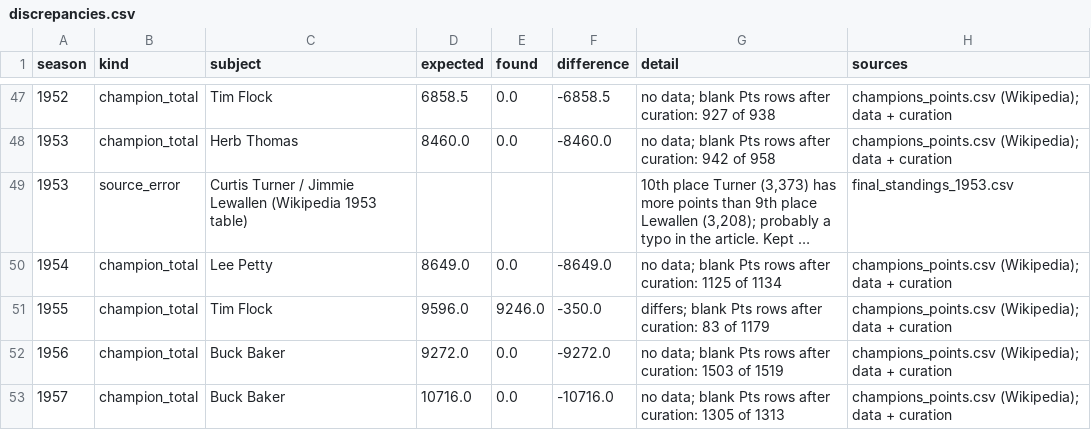
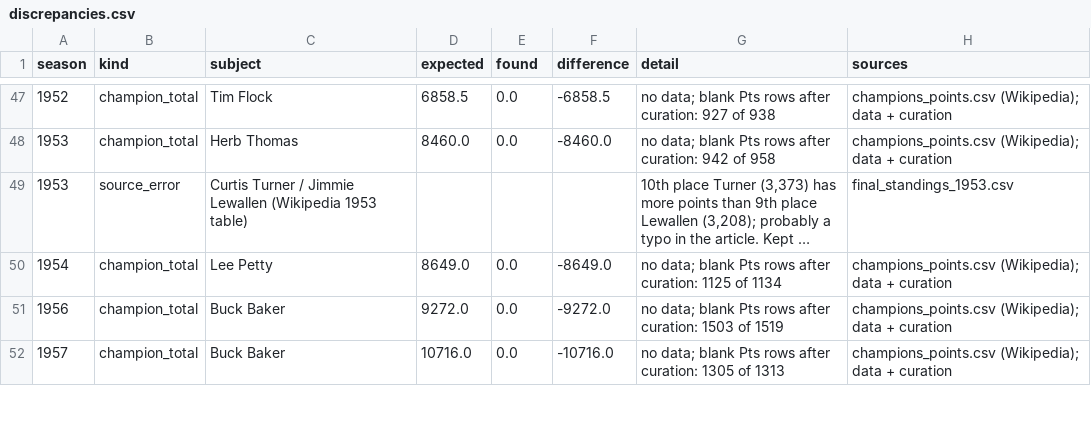
Before and after one commit to intelati26/nascarvis, a CSV file: curation/discrepancies.csv, drawn as a sheet; only a part is shown, gaps mark what is left out; long unchanged cells end in ….

```diff
--- a/curation/discrepancies.csv
+++ b/curation/discrepancies.csv
@@ -50,3 +50,2 @@ season,kind,subject,expected,found,difference,detail,sources
 1954,champion_total,Lee Petty,8649.0,0.0,-8649.0,no data; blank Pts rows after curation: 1125 of 1134,champions_points.csv (Wikipedia); data + curation
-1955,champion_total,Tim Flock,9596.0,9246.0,-350.0,differs; blank Pts rows after curation: 83 of 1179,champions_points.csv (Wikipedia); data + curation
 1956,champion_total,Buck Baker,9272.0,0.0,-9272.0,no data; blank Pts rows after curation: 1503 of 1519,champions_points.csv (Wikipedia); data + curation
```
Also changed, not shown: curation/champion_check.csv, 6 other files.
